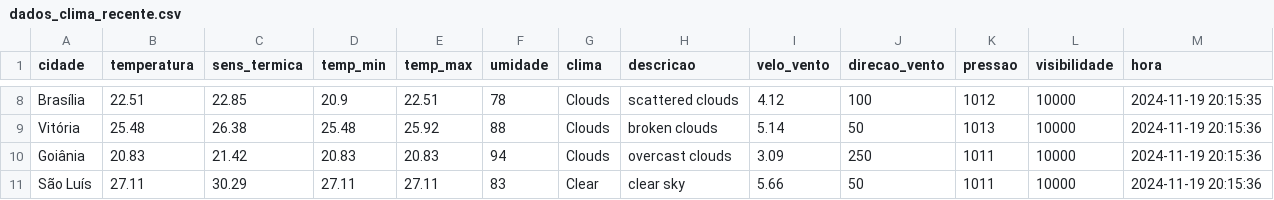
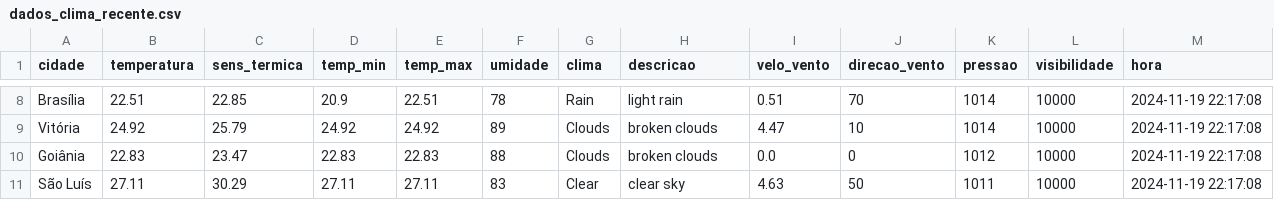
Before and after one commit to ThFenrir/integradorClimaDados, a CSV file: dados_clima_recente.csv, drawn as a sheet; only a part is shown, gaps mark what is left out; the diff covers the shown part only; the diff names each change by its address in the sheet, - before the commit and + after, or states it on an @@ line.

```diff
--- a/dados_clima_recente.csv
+++ b/dados_clima_recente.csv
-G8 (clima): Clouds
+G8 (clima): Rain
-H8 (descricao): scattered clouds
+H8 (descricao): light rain
-I8 (velo_vento): 4.12
+I8 (velo_vento): 0.51
-J8 (direcao_vento): 100
+J8 (direcao_vento): 70
-K8 (pressao): 1012
+K8 (pressao): 1014
-M8 (hora): 2024-11-19 20:15:35
+M8 (hora): 2024-11-19 22:17:08
-B9 (temperatura): 25.48
+B9 (temperatura): 24.92
-C9 (sens_termica): 26.38
+C9 (sens_termica): 25.79
-D9 (temp_min): 25.48
+D9 (temp_min): 24.92
-E9 (temp_max): 25.92
+E9 (temp_max): 24.92
-F9 (umidade): 88
+F9 (umidade): 89
-I9 (velo_vento): 5.14
+I9 (velo_vento): 4.47
-J9 (direcao_vento): 50
+J9 (direcao_vento): 10
-K9 (pressao): 1013
+K9 (pressao): 1014
-M9:M11 (hora): 2024-11-19 20:15:36
+M9:M11 (hora): 2024-11-19 22:17:08
-B10 (temperatura): 20.83
+B10 (temperatura): 22.83
-C10 (sens_termica): 21.42
+C10 (sens_termica): 23.47
-D10 (temp_min): 20.83
+D10 (temp_min): 22.83
-E10 (temp_max): 20.83
+E10 (temp_max): 22.83
-F10 (umidade): 94
+F10 (umidade): 88
-H10 (descricao): overcast clouds
+H10 (descricao): broken clouds
-I10 (velo_vento): 3.09
+I10 (velo_vento): 0.0
-J10 (direcao_vento): 250
+J10 (direcao_vento): 0
-K10 (pressao): 1011
+K10 (pressao): 1012
-I11 (velo_vento): 5.66
+I11 (velo_vento): 4.63
```
Also changed, not shown: 167 edited cells elsewhere in this file.
